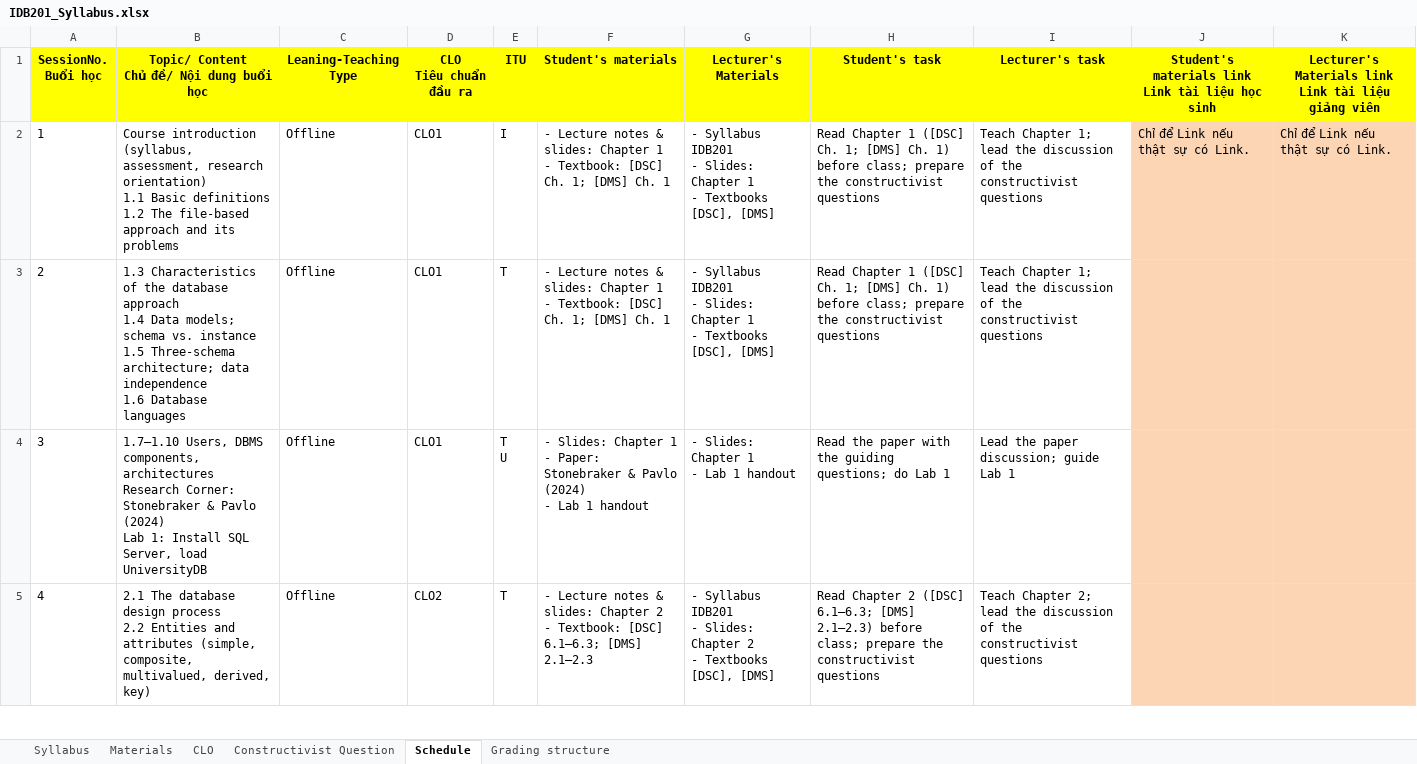
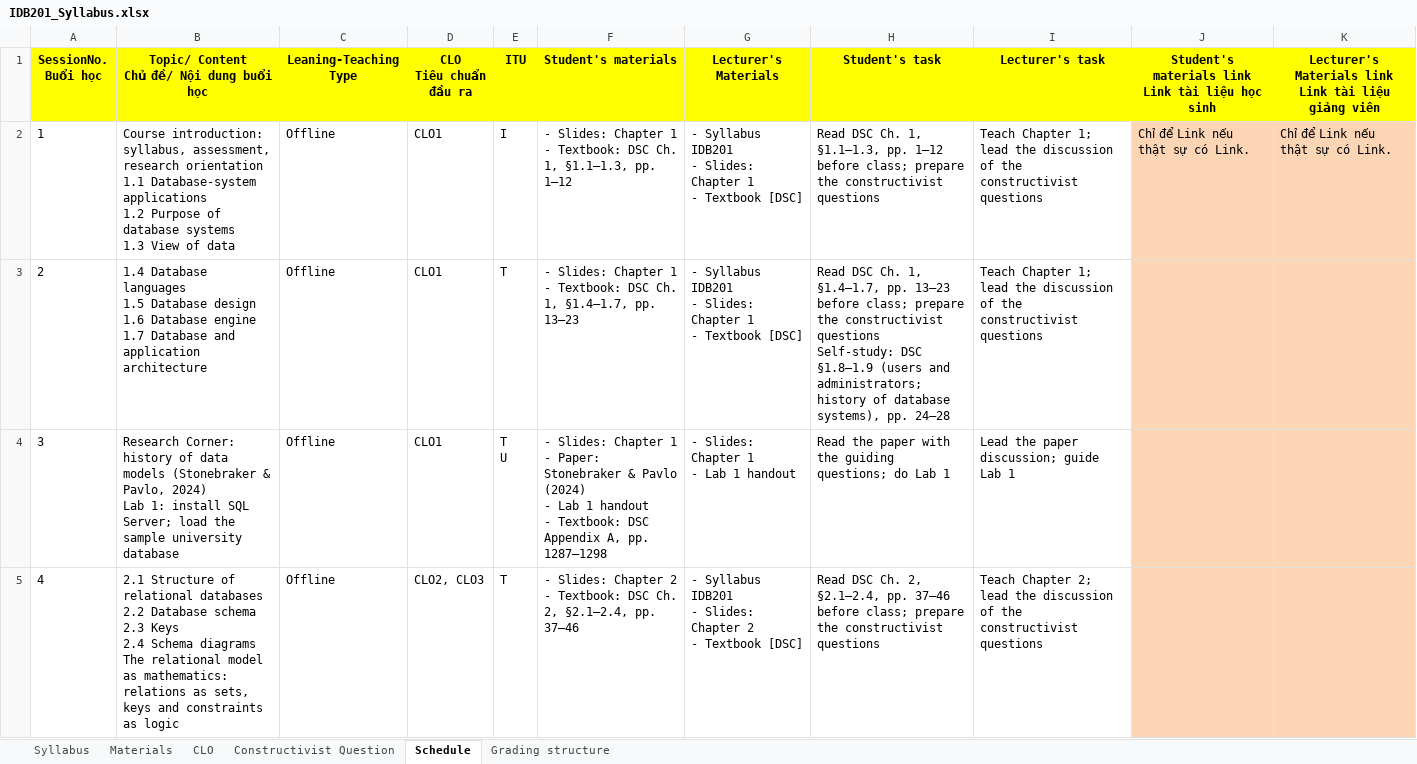
Before and after one commit to VanTTN2/IDB202, an Excel workbook: syllabus/IDB201_Syllabus.xlsx, sheet Schedule, drawn as a sheet; only a part is shown; values as stored, in another font and other column widths than the file's, no borders; ↵ is a line break in a cell; the diff covers the shown part only; the diff names each change by its address in the sheet, - before the commit and + after, or states it on an @@ line.

```diff
--- a/syllabus/IDB201_Syllabus.xlsx (sheet Schedule)
+++ b/syllabus/IDB201_Syllabus.xlsx (sheet Schedule)
-B2: Course introduction (syllabus, assessment, research orientation) ↵ 1.1 Basic definitions ↵ 1.2 The file-based approach and its problems
+B2: Course introduction: syllabus, assessment, research orientation ↵ 1.1 Database-system applications ↵ 1.2 Purpose of database systems ↵ 1.3 View of data
-F2 (Student's materials): - Lecture notes & slides: Chapter 1 ↵ - Textbook: [DSC] Ch. 1; [DMS] Ch. 1
+F2 (Student's materials): - Slides: Chapter 1 ↵ - Textbook: DSC Ch. 1, §1.1–1.3, pp. 1–12
-G2:G3 (Lecturer's Materials): …1 ↵ - Textbooks [DSC], [DMS]
+G2:G3 (Lecturer's Materials): …1 ↵ - Textbook [DSC]
-H2 (Student's task): Read Chapter 1 ([DSC] Ch. 1; [DMS] Ch. 1) before class;…
+H2 (Student's task): Read DSC Ch. 1, §1.1–1.3, pp. 1–12 before class;…
-B3: 1.3 Characteristics of the database approach ↵ 1.4 Data models; schema vs. instance ↵ 1.5 Three-schema architecture; data independence ↵ 1.6 Database languages
+B3: 1.4 Database languages ↵ 1.5 Database design ↵ 1.6 Database engine ↵ 1.7 Database and application architecture
-F3 (Student's materials): - Lecture notes & slides: Chapter 1 ↵ - Textbook: [DSC] Ch. 1; [DMS] Ch. 1
+F3 (Student's materials): - Slides: Chapter 1 ↵ - Textbook: DSC Ch. 1, §1.4–1.7, pp. 13–23
-H3 (Student's task): Read Chapter 1 ([DSC] Ch. 1; [DMS] Ch. 1) before class; prepare the constructivist questions
+H3 (Student's task): Read DSC Ch. 1, §1.4–1.7, pp. 13–23 before class; prepare the constructivist questions ↵ Self-study: DSC §1.8–1.9 (users and administrators; history of database systems), pp. 24–28
-B4: 1.7–1.10 Users, DBMS components, architectures ↵ Research Corner: Stonebraker & Pavlo (2024) ↵ Lab 1: Install SQL Server, load UniversityDB
+B4: Research Corner: history of data models (Stonebraker & Pavlo, 2024) ↵ Lab 1: install SQL Server; load the sample university database
-F4 (Student's materials): …1 handout
+F4 (Student's materials): …1 handout ↵ - Textbook: DSC Appendix A, pp. 1287–1298
-B5: 2.1 The database design process ↵ 2.2 Entities and attributes (simple, composite, multivalued, derived, key)
+B5: 2.1 Structure of relational databases ↵ 2.2 Database schema ↵ 2.3 Keys ↵ 2.4 Schema diagrams ↵ The relational model as mathematics: relations as sets, keys and constraints as logic
-D5 (CLO Tiêu chuẩn đầu ra): CLO2
+D5 (CLO Tiêu chuẩn đầu ra): CLO2, CLO3
-F5 (Student's materials): - Lecture notes & slides: Chapter 2 ↵ - Textbook: [DSC] 6.1–6.3; [DMS] 2.1–2.3
+F5 (Student's materials): - Slides: Chapter 2 ↵ - Textbook: DSC Ch. 2, §2.1–2.4, pp. 37–46
-G5 (Lecturer's Materials): …2 ↵ - Textbooks [DSC], [DMS]
+G5 (Lecturer's Materials): …2 ↵ - Textbook [DSC]
-H5 (Student's task): Read Chapter 2 ([DSC] 6.1–6.3; [DMS] 2.1–2.3) before class;…
+H5 (Student's task): Read DSC Ch. 2, §2.1–2.4, pp. 37–46 before class;…
```
Also changed, not shown: 322 edited cells elsewhere in this sheet, sheet Constructivist Question, sheet Materials, sheet Grading structure, sheet Syllabus, docs/IDB201_DSC_Reading_Plan.xlsx, 7 other files.
